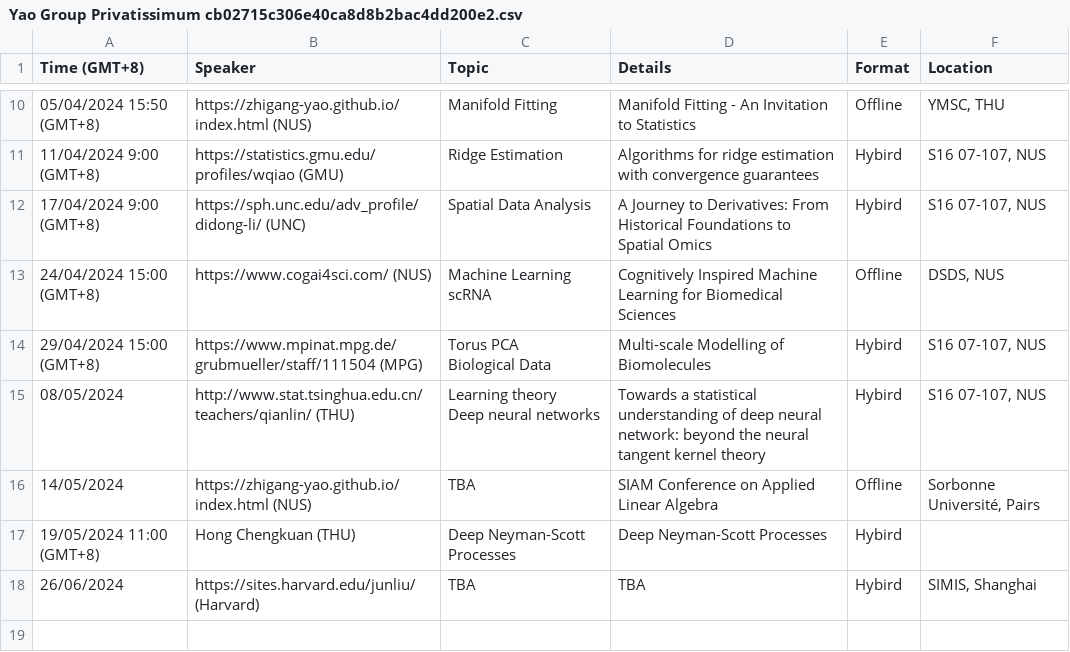
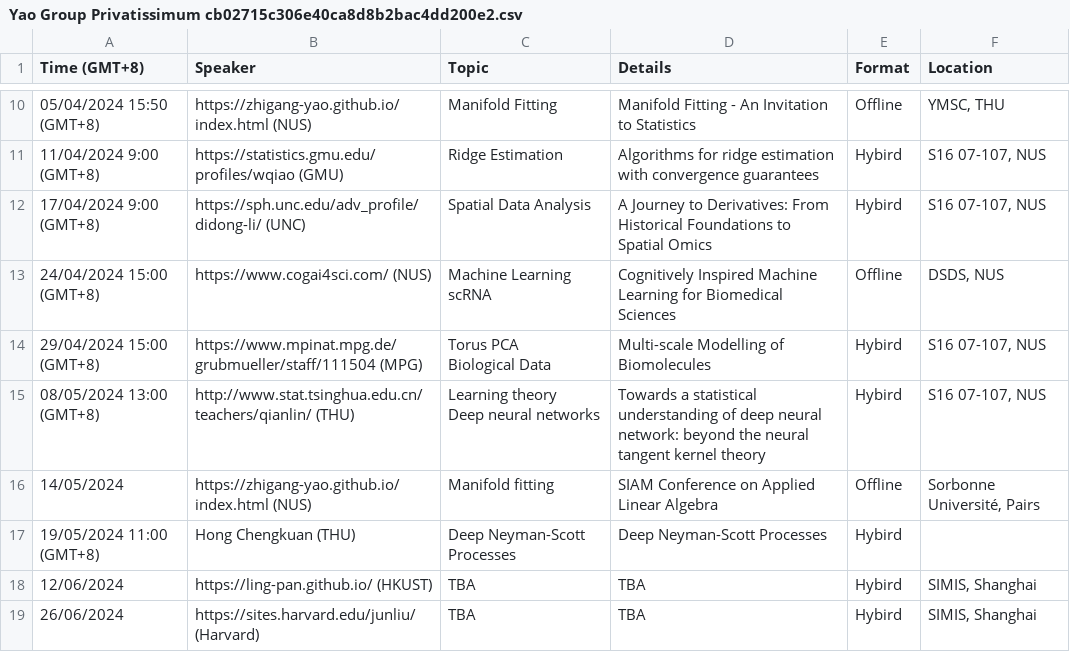
Before and after one commit to zhigang-yao/group-projects, a CSV file: docs/pri/Yao Group Privatissimum cb02715c306e40ca8d8b2bac4dd200e2.csv, drawn as a sheet; only a part is shown, gaps mark what is left out.

```diff
--- a/docs/pri/Yao Group Privatissimum cb02715c306e40ca8d8b2bac4dd200e2.csv
+++ b/docs/pri/Yao Group Privatissimum cb02715c306e40ca8d8b2bac4dd200e2.csv
@@ -18,6 +18,7 @@ scRNA",Cognitively Inspired Machine Learning for Biomedical Sciences,Offline,"DS
 Biological Data",Multi-scale Modelling of Biomolecules,Hybird,"S16 07-107, NUS"
-08/05/2024,http://www.stat.tsinghua.edu.cn/teachers/qianlin/ (THU),"Learning theory
-Deep neural networks",Towards a statistical understanding of deep neural network: beyond the neural tangent kernel theory,Hybird,"S16 07-107, NUS"
-14/05/2024,https://zhigang-yao.github.io/index.html (NUS),TBA,SIAM Conference on Applied Linear Algebra,Offline,"Sorbonne Université, Pairs"
+08/05/2024 13:00 (GMT+8),http://www.stat.tsinghua.edu.cn/teachers/qianlin/ (THU),"Learning theory
+Deep neural networks",Towards a statistical understanding of deep neural network: beyond the neural tangent kernel theory,Hybird,"S16 07-107, NUS"
+14/05/2024,https://zhigang-yao.github.io/index.html (NUS),Manifold fitting,SIAM Conference on Applied Linear Algebra,Offline,"Sorbonne Université, Pairs"
 19/05/2024 11:00 (GMT+8),Hong Chengkuan (THU),Deep Neyman-Scott Processes,Deep Neyman-Scott Processes,Hybird,
+12/06/2024,https://ling-pan.github.io/ (HKUST),TBA,TBA,Hybird,"SIMIS, Shanghai"
 26/06/2024,https://sites.harvard.edu/junliu/ (Harvard),TBA,TBA,Hybird,"SIMIS, Shanghai"
```
Also changed, not shown: 3 other files.
